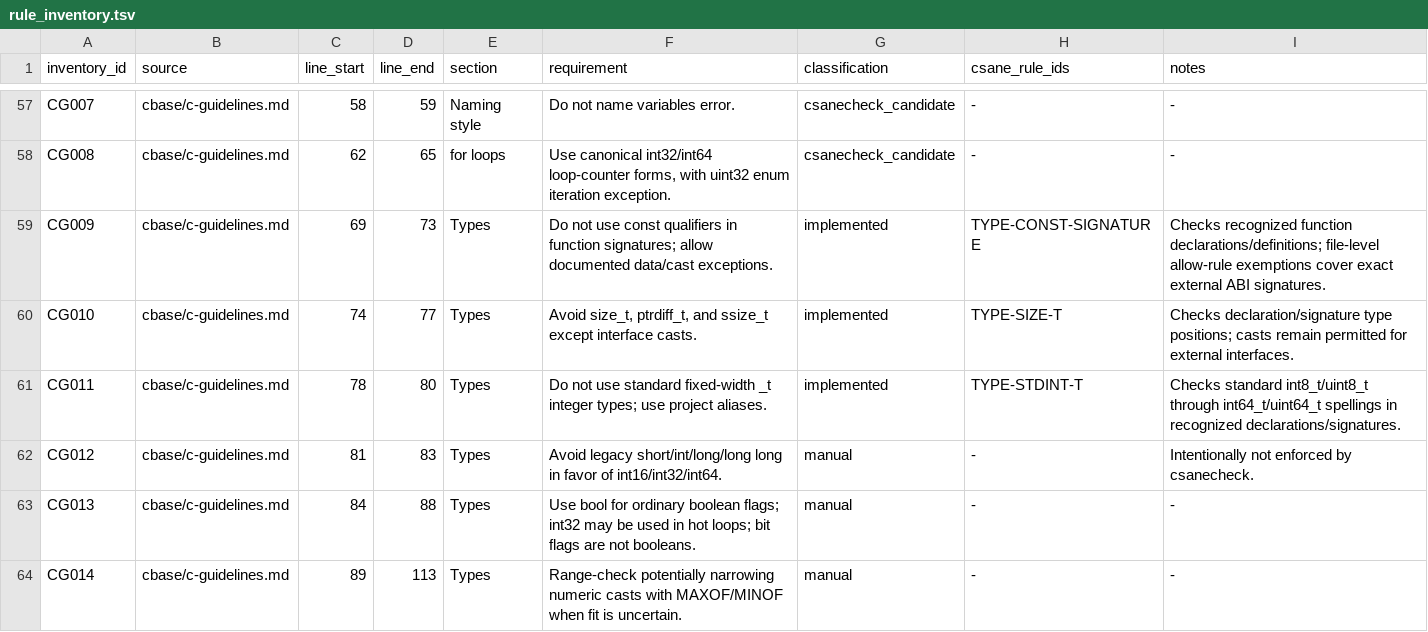
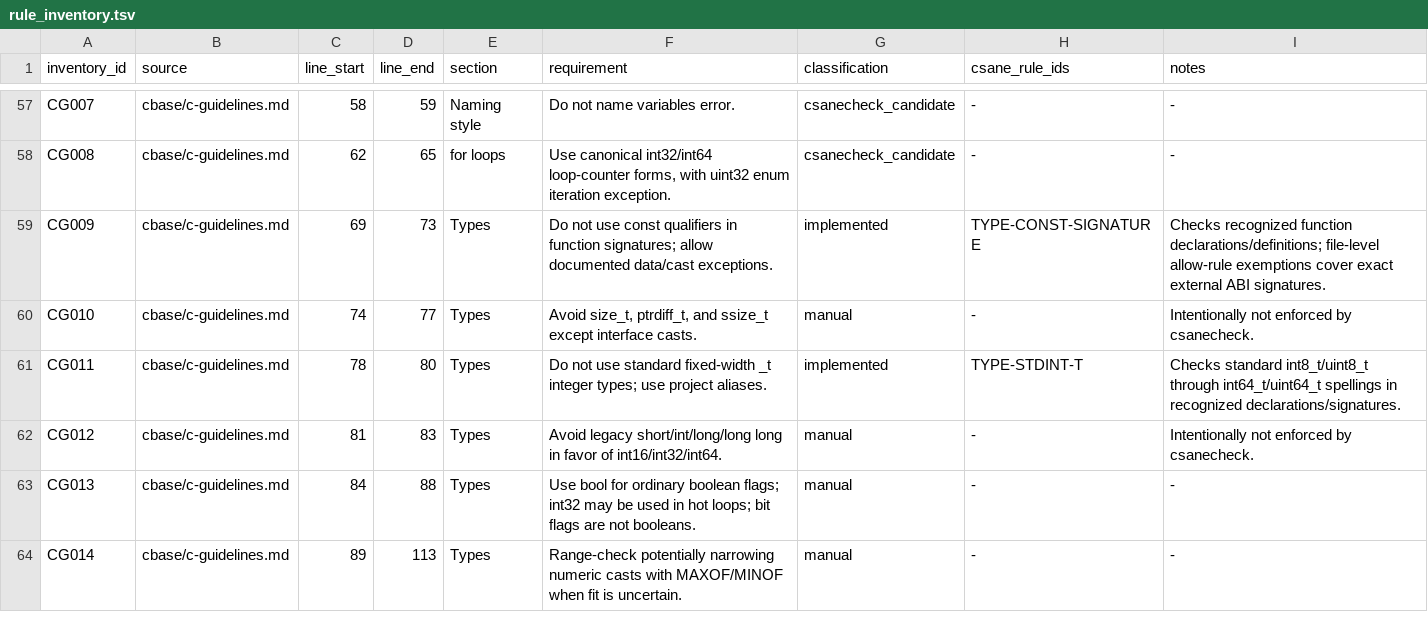
Before and after one commit to lucas-mior/cmeta, a TSV file: csanecheck/rule_inventory.tsv, drawn as a sheet; only a part is shown, gaps mark what is left out.

```diff
--- a/csanecheck/rule_inventory.tsv
+++ b/csanecheck/rule_inventory.tsv
@@ -59,3 +59,3 @@ CG008	cbase/c-guidelines.md	62	65	for loops	Use canonical int32/int64 loop-count
 CG009	cbase/c-guidelines.md	69	73	Types	Do not use const qualifiers in function signatures; allow documented data/cast exceptions.	implemented	TYPE-CONST-SIGNATURE	Checks recognized function declarations/definitions; file-level allow-rule exemptions cover exact external ABI signatures.
-CG010	cbase/c-guidelines.md	74	77	Types	Avoid size_t, ptrdiff_t, and ssize_t except interface casts.	implemented	TYPE-SIZE-T	Checks declaration/signature type positions; casts remain permitted for external interfaces.
+CG010	cbase/c-guidelines.md	74	77	Types	Avoid size_t, ptrdiff_t, and ssize_t except interface casts.	manual	-	Intentionally not enforced by csanecheck.
 CG011	cbase/c-guidelines.md	78	80	Types	Do not use standard fixed-width _t integer types; use project aliases.	implemented	TYPE-STDINT-T	Checks standard int8_t/uint8_t through int64_t/uint64_t spellings in recognized declarations/signatures.
```
Also changed, not shown: 7 other files.
